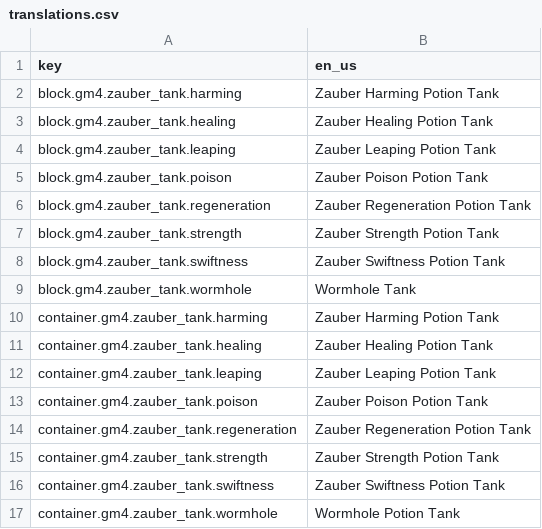
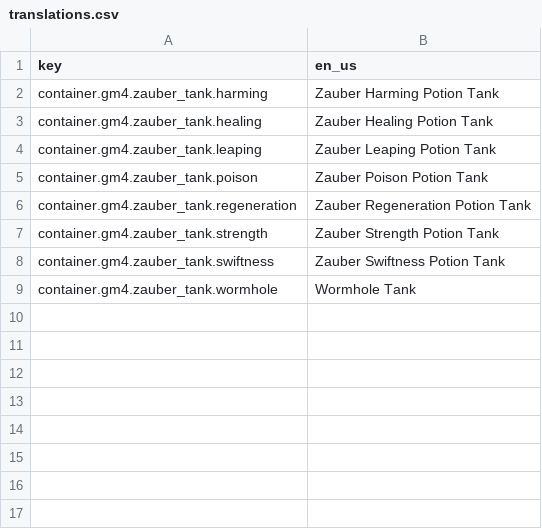
Before and after one commit to Gamemode4Dev/GM4_Datapacks, a CSV file: gm4_zauber_liquids/assets/translations.csv, drawn as a sheet.

```diff
--- a/gm4_zauber_liquids/assets/translations.csv
+++ b/gm4_zauber_liquids/assets/translations.csv
@@ -1,10 +1,2 @@
 key,en_us
-block.gm4.zauber_tank.harming,"Zauber Harming Potion Tank",
-block.gm4.zauber_tank.healing,"Zauber Healing Potion Tank",
-block.gm4.zauber_tank.leaping,"Zauber Leaping Potion Tank",
-block.gm4.zauber_tank.poison,"Zauber Poison Potion Tank",
-block.gm4.zauber_tank.regeneration,"Zauber Regeneration Potion Tank",
-block.gm4.zauber_tank.strength,"Zauber Strength Potion Tank",
-block.gm4.zauber_tank.swiftness,"Zauber Swiftness Potion Tank",
-block.gm4.zauber_tank.wormhole,"Wormhole Tank",
 container.gm4.zauber_tank.harming,"Zauber Harming Potion Tank",
@@ -16,2 +8,2 @@ container.gm4.zauber_tank.strength,"Zauber Strength Potion Tank",
 container.gm4.zauber_tank.swiftness,"Zauber Swiftness Potion Tank",
-container.gm4.zauber_tank.wormhole,"Wormhole Potion Tank",
+container.gm4.zauber_tank.wormhole,"Wormhole Tank",
```
Also changed, not shown: gm4_metallurgy/assets/translations.csv, gm4_orb_of_ankou/assets/translations.csv, 11 other files.
